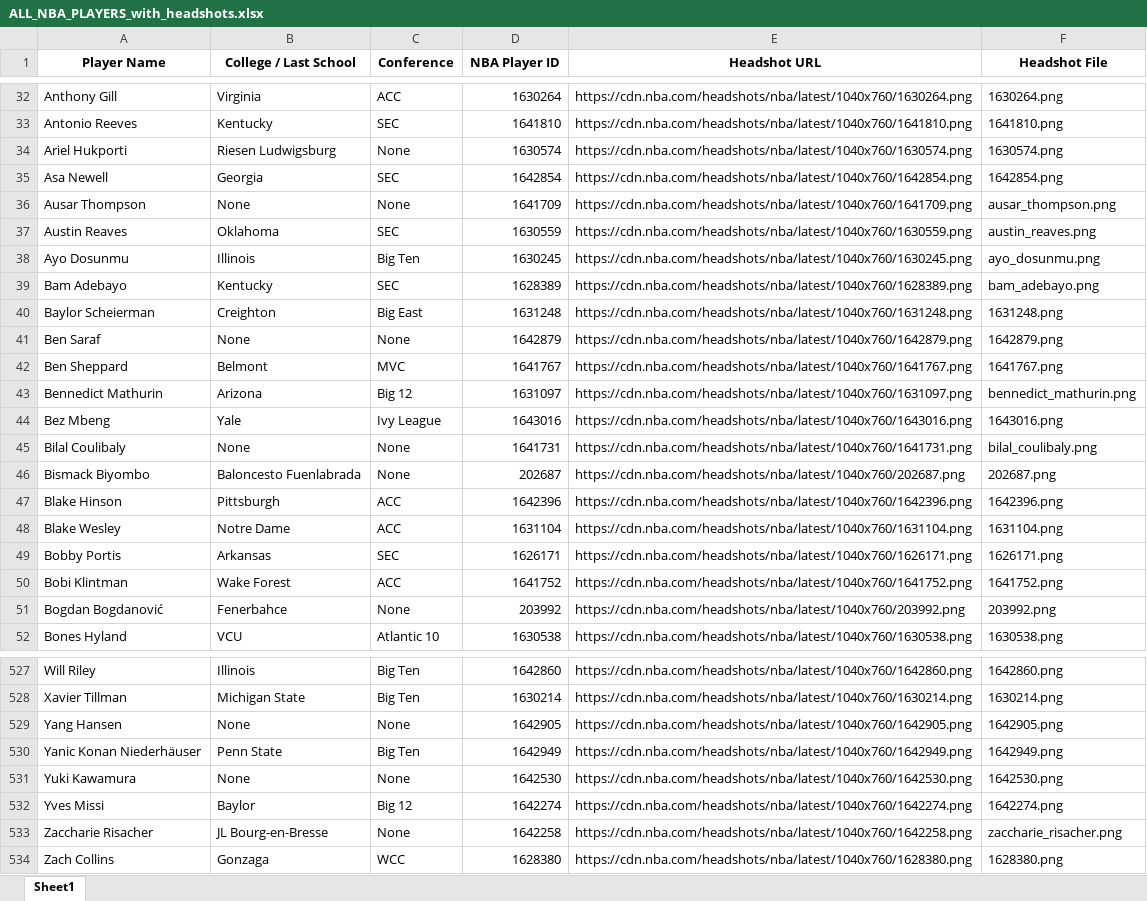
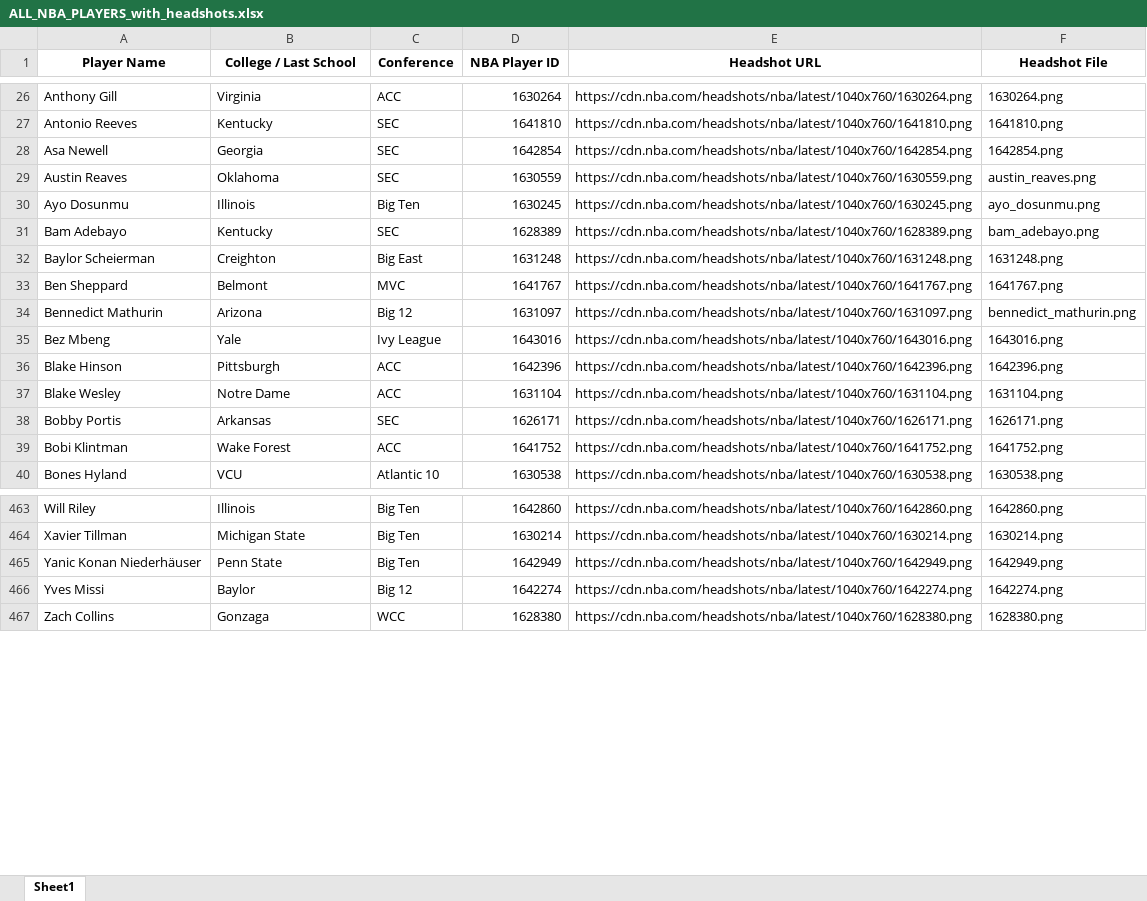
Before and after one commit to anthonyc0011/court-vision, an Excel workbook: ALL_NBA_PLAYERS_with_headshots.xlsx, sheet Sheet1, drawn as a sheet; only a part is shown, gaps mark what is left out; values as stored, in another font and other column widths than the file's, no borders; the diff covers the shown part only; the diff names each change by its address in the sheet, - before the commit and + after, or states it on an @@ line.

Commit message:
Filter player pool and fix web headshot fallback

```diff
--- a/ALL_NBA_PLAYERS_with_headshots.xlsx (sheet Sheet1)
+++ b/ALL_NBA_PLAYERS_with_headshots.xlsx (sheet Sheet1)
-row 34: Ariel Hukporti | Riesen Ludwigsburg | None | 1630574 | https://cdn.nba.com/headshots/nba/latest/1040x760/1630574.png | 1630574.png
-row 36: Ausar Thompson | None | None | 1641709 | https://cdn.nba.com/headshots/nba/latest/1040x760/1641709.png | ausar_thompson.png
-row 41: Ben Saraf | None | None | 1642879 | https://cdn.nba.com/headshots/nba/latest/1040x760/1642879.png | 1642879.png
-row 45: Bilal Coulibaly | None | None | 1641731 | https://cdn.nba.com/headshots/nba/latest/1040x760/1641731.png | bilal_coulibaly.png
-row 46: Bismack Biyombo | Baloncesto Fuenlabrada | None | 202687 | https://cdn.nba.com/headshots/nba/latest/1040x760/202687.png | 202687.png
-row 51: Bogdan Bogdanović | Fenerbahce | None | 203992 | https://cdn.nba.com/headshots/nba/latest/1040x760/203992.png | 203992.png
-row 529: Yang Hansen | None | None | 1642905 | https://cdn.nba.com/headshots/nba/latest/1040x760/1642905.png | 1642905.png
-row 531: Yuki Kawamura | None | None | 1642530 | https://cdn.nba.com/headshots/nba/latest/1040x760/1642530.png | 1642530.png
-row 533: Zaccharie Risacher | JL Bourg-en-Bresse | None | 1642258 | https://cdn.nba.com/headshots/nba/latest/1040x760/1642258.png | zaccharie_risacher.png
```
Also changed, not shown: 58 removed rows elsewhere in this sheet, ALL_NBA_PLAYERS.xlsx, 1 other file.
